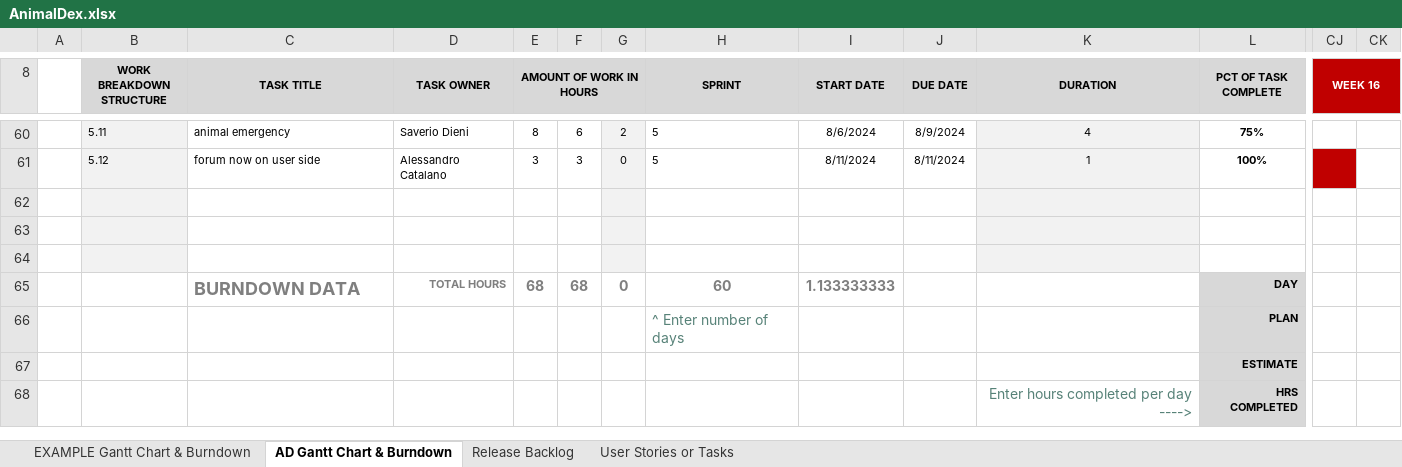
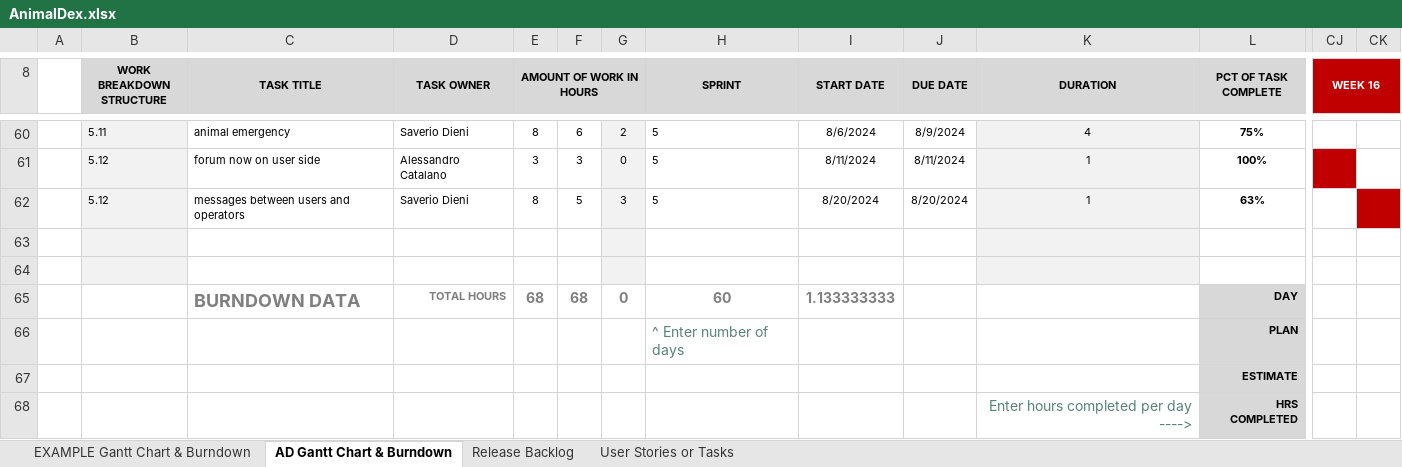
Before and after one commit to Neutrino6/AnimalDex, an Excel workbook: docs/AnimalDex.xlsx, sheet AD Gantt Chart & Burndown, drawn as a sheet; only a part is shown, gaps mark what is left out; values as stored, in another font and other column widths than the file's, no borders; charts and pictures not drawn; rows hold the shown columns only; the diff names each change by its address in the sheet, - before the commit and + after, or states it on an @@ line.

Commit message:
messages between users and operators

```diff
--- a/docs/AnimalDex.xlsx (sheet AD Gantt Chart & Burndown)
+++ b/docs/AnimalDex.xlsx (sheet AD Gantt Chart & Burndown)
-row 62: (empty)
+row 62:  | 5.12 | messages between users and operators | Saverio Dieni | 8 | 5 | 3 | 5 | 8/20/2024 | 8/20/2024 | 1 | 63%
-CK62 fill: none
+CK62 fill: #C00000
```
Also changed, not shown: charts or pictures, 11 other files.
